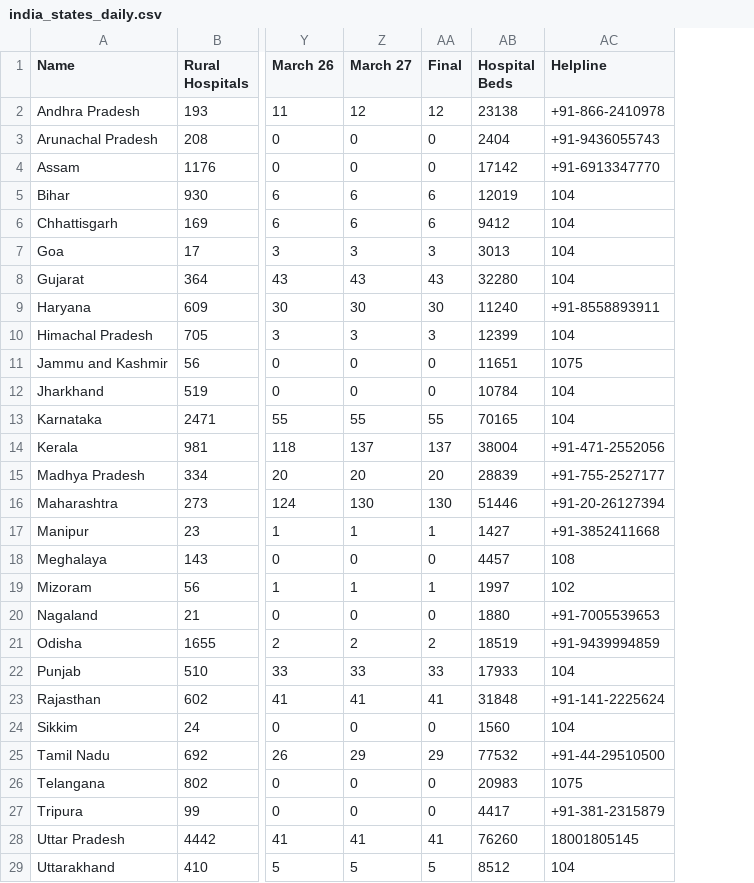
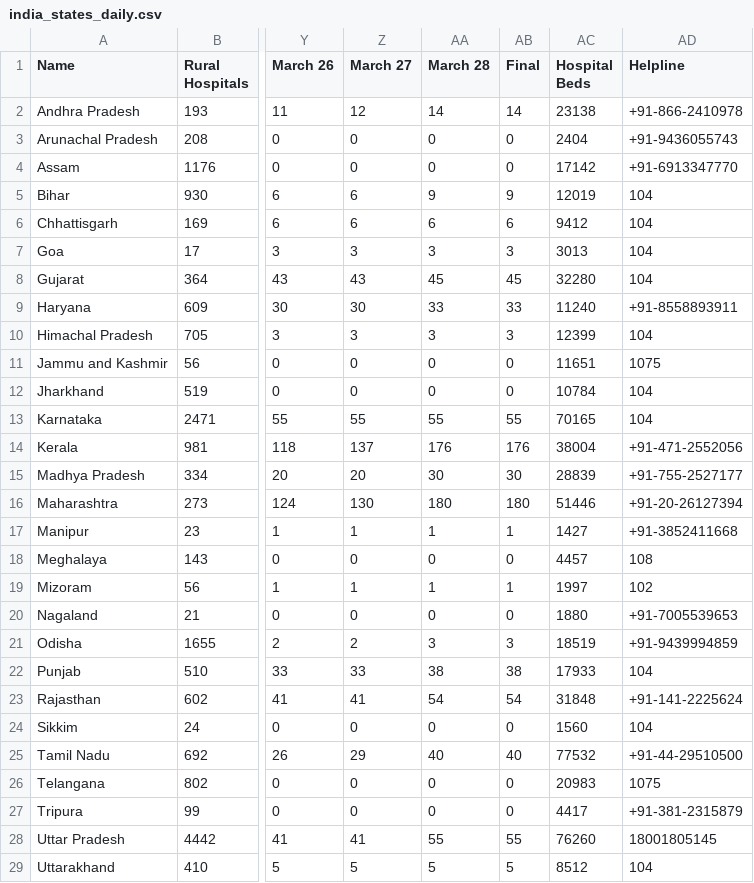
Before and after one commit to OneFourthLabs/CoViD19-Viz, a CSV file: india_states_daily.csv, drawn as a sheet; only a part is shown, gaps mark what is left out; addresses are those after the commit; the diff covers the shown part only; the diff names each change by its address in the sheet, - before the commit and + after, or states it on an @@ line.

```diff
--- a/india_states_daily.csv
+++ b/india_states_daily.csv
+column AA (March 28), rows 2-29: 14 | 0 | 0 | 9 | 6 | 3 | 45 | 33 | 3 | 0 | 0 | 55 | 176 | 30 | 180 | 1 | 0 | 1 | 0 | 3 | 38 | 54 | 0 | 40 | 0 | 0 | 55 | 5
-AB2 (Final): 12
+AB2 (Final): 14
-AB5 (Final): 6
+AB5 (Final): 9
-AB8 (Final): 43
+AB8 (Final): 45
-AB9 (Final): 30
+AB9 (Final): 33
-AB14 (Final): 137
+AB14 (Final): 176
-AB15 (Final): 20
+AB15 (Final): 30
-AB16 (Final): 130
+AB16 (Final): 180
-AB21 (Final): 2
+AB21 (Final): 3
-AB22 (Final): 33
+AB22 (Final): 38
-AB23 (Final): 41
+AB23 (Final): 54
-AB25 (Final): 29
+AB25 (Final): 40
-AB28 (Final): 41
+AB28 (Final): 55
```
Also changed, not shown: 3 edited cells elsewhere in this file, india_states.csv.
